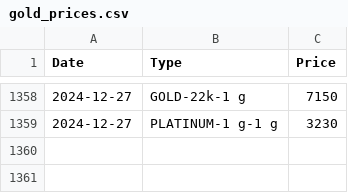
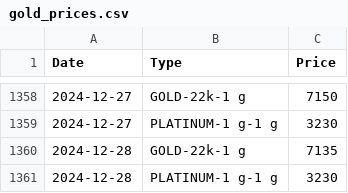
Before and after one commit to arumugamsubramanian/gold-price-tracker, a CSV file: gold_prices.csv, drawn as a sheet; only a part is shown, gaps mark what is left out; the diff names each change by its address in the sheet, - before the commit and + after, or states it on an @@ line.

```diff
--- a/gold_prices.csv
+++ b/gold_prices.csv
+row 1360: 2024-12-28 | GOLD-22k-1 g | 7135
+row 1361: 2024-12-28 | PLATINUM-1 g-1 g | 3230
```
